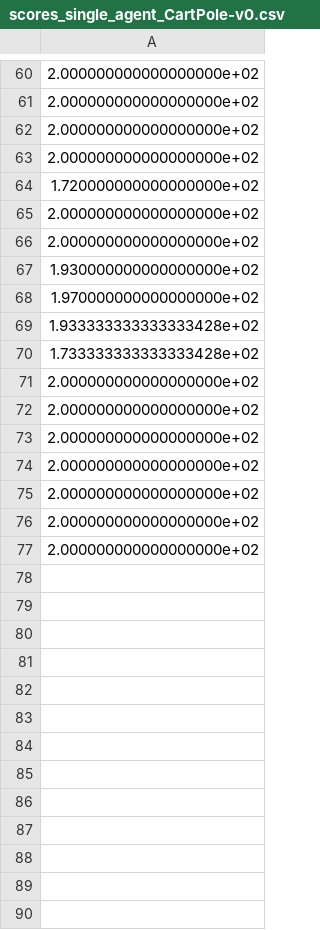
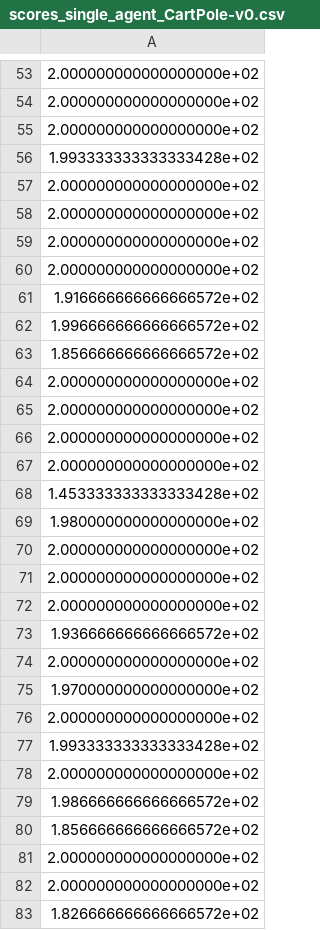
Before and after one commit to nishantkr18/federated-model-averaging-for-DQN, a CSV file: arrays/scores_single_agent_CartPole-v0.csv, drawn as a sheet; only a part is shown, gaps mark what is left out; the diff covers the shown part only.

```diff
--- a/arrays/scores_single_agent_CartPole-v0.csv
+++ b/arrays/scores_single_agent_CartPole-v0.csv
@@ -62,10 +55,3 @@
 2.000000000000000000e+02
-2.000000000000000000e+02
-1.720000000000000000e+02
-2.000000000000000000e+02
-2.000000000000000000e+02
-1.930000000000000000e+02
-1.970000000000000000e+02
-1.933333333333333428e+02
-1.733333333333333428e+02
+1.993333333333333428e+02
 2.000000000000000000e+02
@@ -74,2 +60,5 @@
 2.000000000000000000e+02
+1.916666666666666572e+02
+1.996666666666666572e+02
+1.856666666666666572e+02
 2.000000000000000000e+02
@@ -77 +66,18 @@
 2.000000000000000000e+02
+2.000000000000000000e+02
+1.453333333333333428e+02
+1.980000000000000000e+02
+2.000000000000000000e+02
+2.000000000000000000e+02
+2.000000000000000000e+02
+1.936666666666666572e+02
+2.000000000000000000e+02
+1.970000000000000000e+02
+2.000000000000000000e+02
+1.993333333333333428e+02
+2.000000000000000000e+02
+1.986666666666666572e+02
+1.856666666666666572e+02
+2.000000000000000000e+02
+2.000000000000000000e+02
+1.826666666666666572e+02
```
Also changed, not shown: 27 added rows, 14 removed rows, 3 moved rows and 20 edited cells elsewhere in this file, arrays/scores_global_agent_CartPole-v0.csv, arrays/steps_CartPole-v0.csv, 14 other files.
